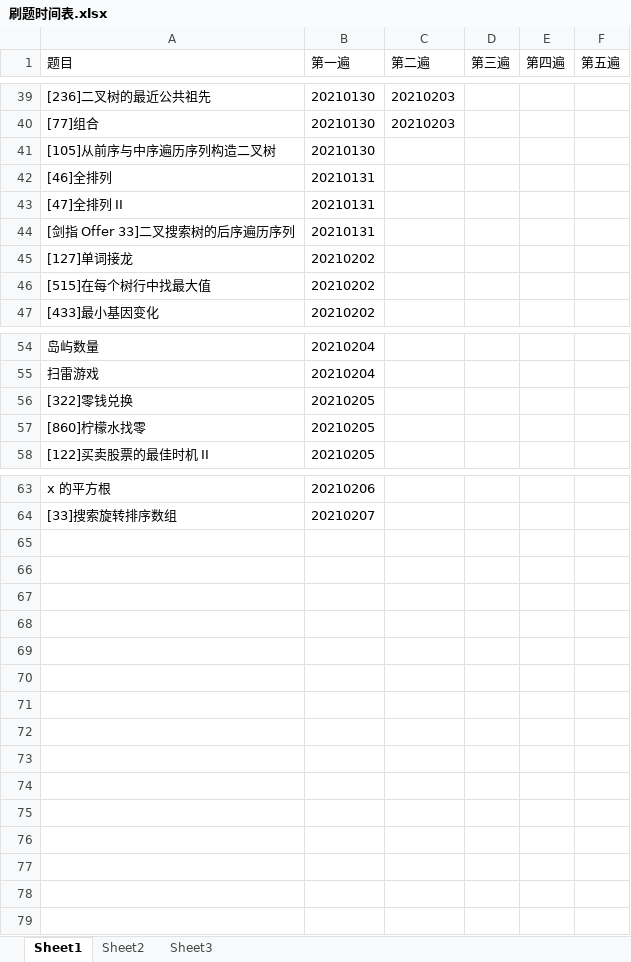
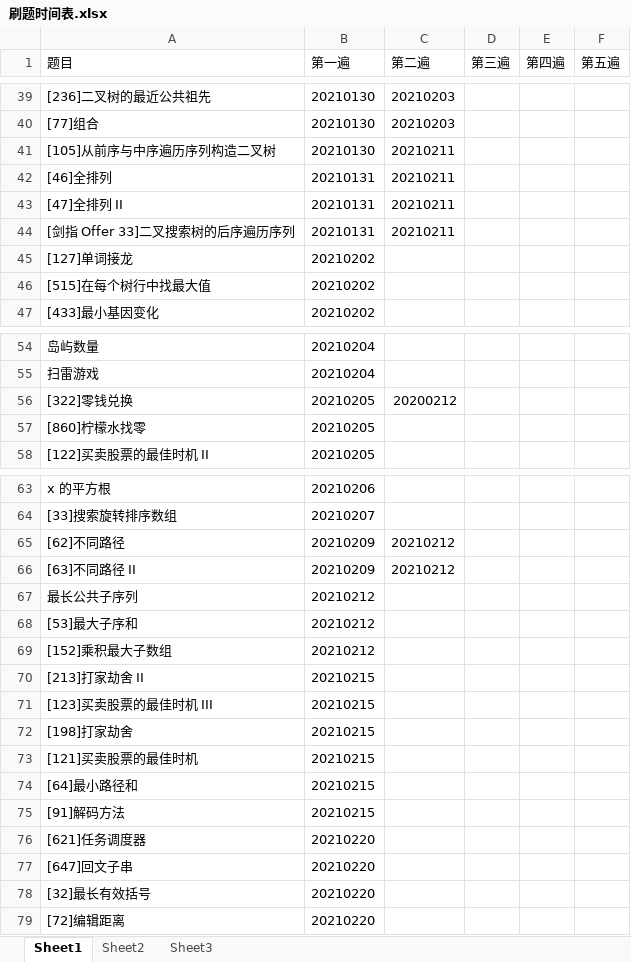
Before and after one commit to yanyonghua/AlgorithmCHUNZHAO, an Excel workbook: 刷题时间表.xlsx, sheet Sheet1, drawn as a sheet; only a part is shown, gaps mark what is left out; values as stored, in another font and other column widths than the file's, no borders; the diff names each change by its address in the sheet, - before the commit and + after, or states it on an @@ line.

```diff
--- a/刷题时间表.xlsx (sheet Sheet1)
+++ b/刷题时间表.xlsx (sheet Sheet1)
-C41:C44 (第二遍): (empty)
+C41:C44 (第二遍): 20210211
-C56 (第二遍): (empty)
+C56 (第二遍): 20200212
+row 65: [62]不同路径 | 20210209 | 20210212
+row 66: [63]不同路径 II | 20210209 | 20210212
+row 67: 最长公共子序列 | 20210212
+row 68: [53]最大子序和 | 20210212
+row 69: [152]乘积最大子数组 | 20210212
+row 70: [213]打家劫舍 II | 20210215
+row 71: [123]买卖股票的最佳时机 III | 20210215
+row 72: [198]打家劫舍 | 20210215
+row 73: [121]买卖股票的最佳时机 | 20210215
+row 74: [64]最小路径和 | 20210215
+row 75: [91]解码方法 | 20210215
+row 76: [621]任务调度器 | 20210220
+row 77: [647]回文子串 | 20210220
+row 78: [32]最长有效括号 | 20210220
+row 79: [72]编辑距离 | 20210220
```
Also changed, not shown: 10 other files.
